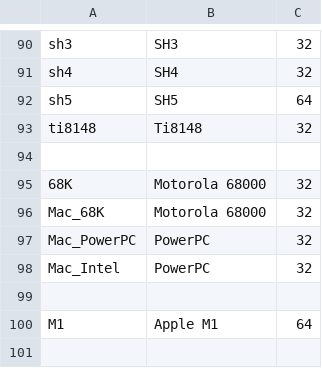
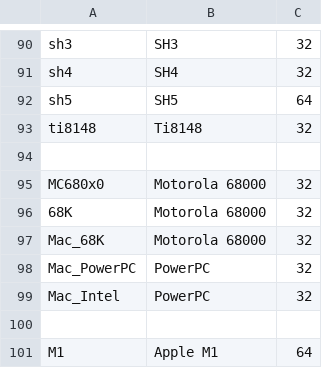
Before and after one commit to nielsbasjes/yauaa, a CSV file: analyzer/src/main/code-gen/UserAgents/CPUTypes/CPUTypes.csv, drawn as a sheet; only a part is shown, gaps mark what is left out.

```diff
--- a/analyzer/src/main/code-gen/UserAgents/CPUTypes/CPUTypes.csv
+++ b/analyzer/src/main/code-gen/UserAgents/CPUTypes/CPUTypes.csv
@@ -94,2 +94,3 @@ ti8148     | Ti8148             | 32
 
+MC680x0    | Motorola 68000     | 32
 68K        | Motorola 68000     | 32
```
Also changed, not shown: analyzer/src/main/code-gen/UserAgents/OSDeviceNames/OperatingSystemDeviceNames.csv, analyzer/src/main/code-gen/UserAgents/WindowsDesktopNames/WindowsDesktop.csv, 14 other files.
